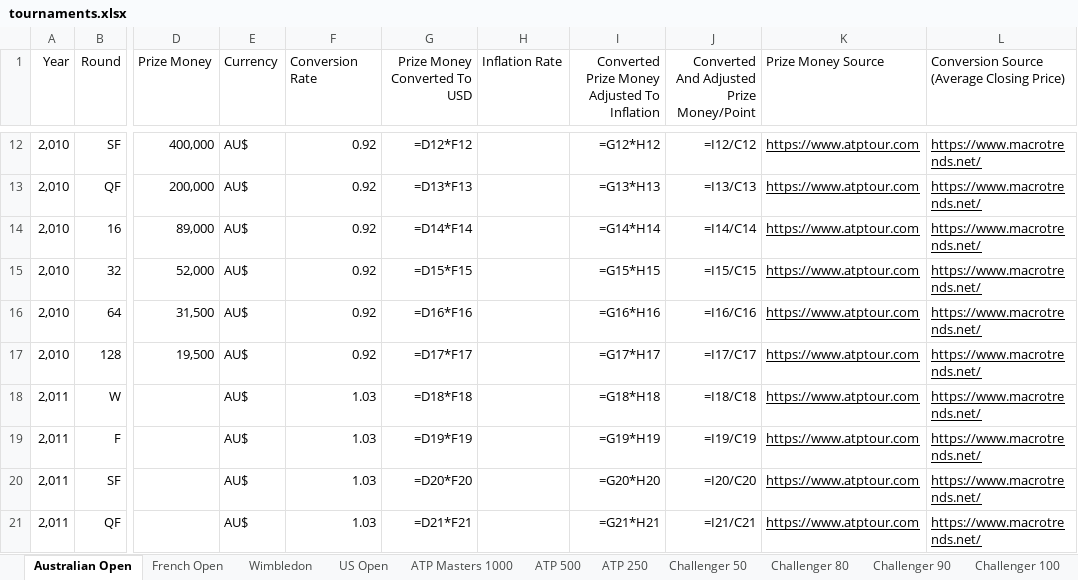
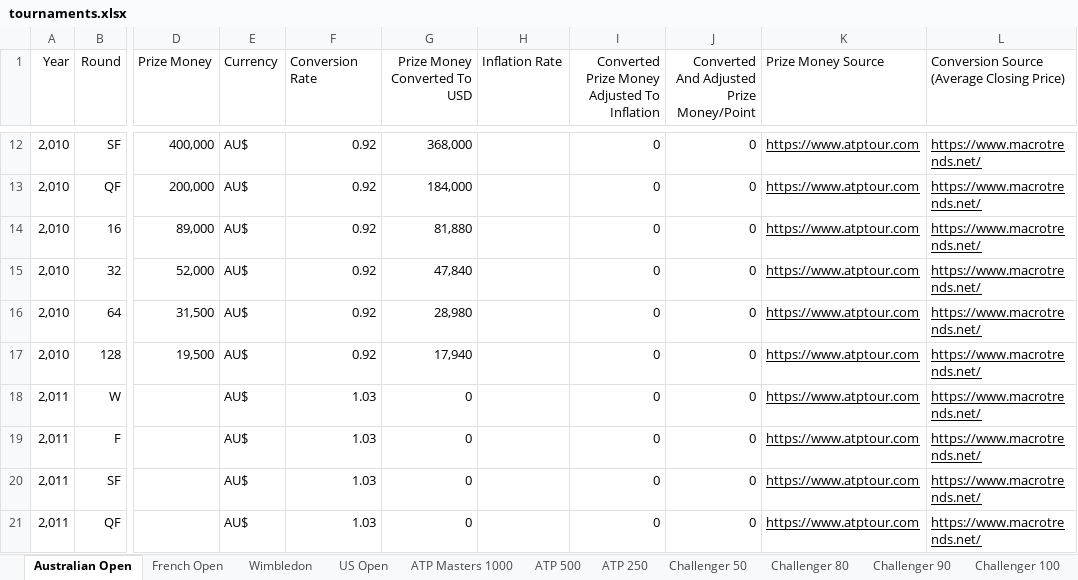
Before and after one commit to nwernink/atp-prize-money-analysis, an Excel workbook: data/tournaments/tournaments.xlsx, sheet Australian Open, drawn as a sheet; only a part is shown, gaps mark what is left out; values as stored, in another font and other column widths than the file's, no borders; formulas without a stored value are shown as written; the diff covers the shown part only; the diff names each change by its address in the sheet, - before the commit and + after, or states it on an @@ line.

```diff
--- a/data/tournaments/tournaments.xlsx (sheet Australian Open)
+++ b/data/tournaments/tournaments.xlsx (sheet Australian Open)
-G12 (Prize Money Converted To USD): =D12*F12
+G12 (Prize Money Converted To USD): 368,000
-I12: =G12*H12
+I12: 0
-J12: =I12/C12
+J12: 0
-G13 (Prize Money Converted To USD): =D13*F13
+G13 (Prize Money Converted To USD): 184,000
-I13: =G13*H13
+I13: 0
-J13: =I13/C13
+J13: 0
-G14 (Prize Money Converted To USD): =D14*F14
+G14 (Prize Money Converted To USD): 81,880
-I14: =G14*H14
+I14: 0
-J14: =I14/C14
+J14: 0
-G15 (Prize Money Converted To USD): =D15*F15
+G15 (Prize Money Converted To USD): 47,840
-I15: =G15*H15
+I15: 0
-J15: =I15/C15
+J15: 0
-G16 (Prize Money Converted To USD): =D16*F16
+G16 (Prize Money Converted To USD): 28,980
-I16: =G16*H16
+I16: 0
-J16: =I16/C16
+J16: 0
-G17 (Prize Money Converted To USD): =D17*F17
+G17 (Prize Money Converted To USD): 17,940
-I17: =G17*H17
+I17: 0
-J17: =I17/C17
+J17: 0
-G18 (Prize Money Converted To USD): =D18*F18
+G18 (Prize Money Converted To USD): 0
-I18: =G18*H18
+I18: 0
-J18: =I18/C18
+J18: 0
-G19 (Prize Money Converted To USD): =D19*F19
+G19 (Prize Money Converted To USD): 0
-I19: =G19*H19
+I19: 0
-J19: =I19/C19
+J19: 0
-G20 (Prize Money Converted To USD): =D20*F20
+G20 (Prize Money Converted To USD): 0
-I20: =G20*H20
+I20: 0
-J20: =I20/C20
+J20: 0
-G21 (Prize Money Converted To USD): =D21*F21
+G21 (Prize Money Converted To USD): 0
-I21: =G21*H21
+I21: 0
-J21: =I21/C21
+J21: 0
```
Also changed, not shown: 330 edited cells elsewhere in this sheet, 4 other files.
